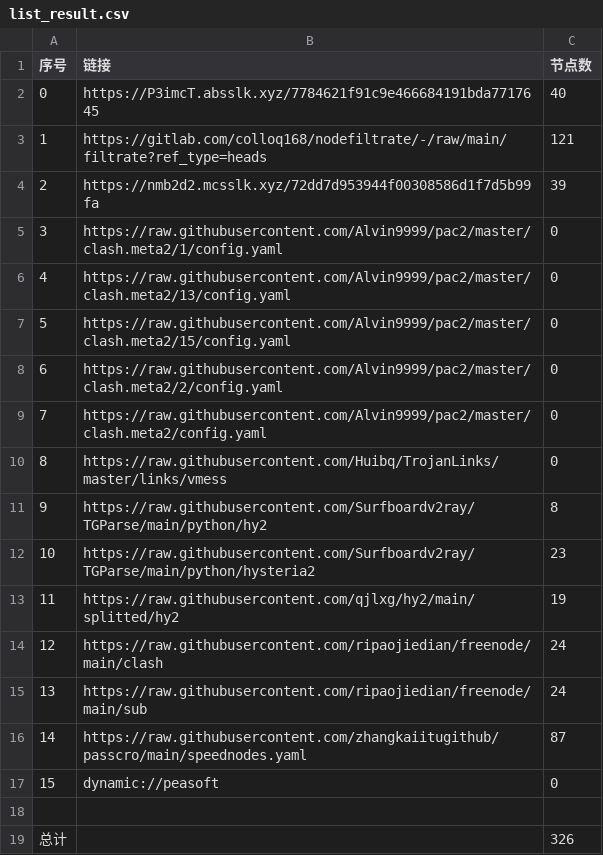
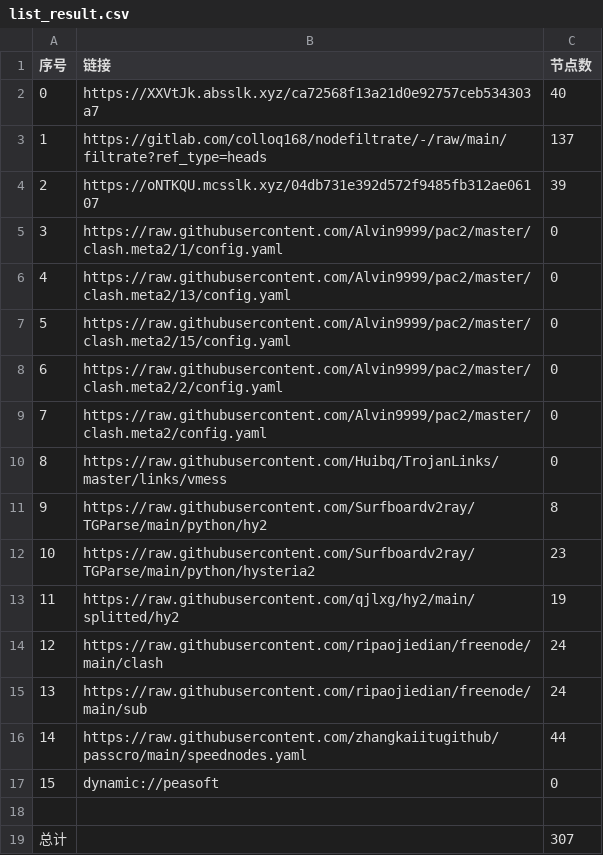
Before and after one commit to q291581201/NoMoreWalls, a CSV file: list_result.csv, drawn as a sheet.

```diff
--- a/list_result.csv
+++ b/list_result.csv
@@ -1,5 +1,5 @@
 序号,链接,节点数
-0,https://P3imcT.absslk.xyz/7784621f91c9e466684191bda7717645,40
-1,https://gitlab.com/colloq168/nodefiltrate/-/raw/main/filtrate?ref_type=heads,121
-2,https://nmb2d2.mcsslk.xyz/72dd7d953944f00308586d1f7d5b99fa,39
+0,https://XXVtJk.absslk.xyz/ca72568f13a21d0e92757ceb534303a7,40
+1,https://gitlab.com/colloq168/nodefiltrate/-/raw/main/filtrate?ref_type=heads,137
+2,https://oNTKQU.mcsslk.xyz/04db731e392d572f9485fb312ae06107,39
 3,https://raw.githubusercontent.com/Alvin9999/pac2/master/clash.meta2/1/config.yaml,0
@@ -15,5 +15,5 @@
 13,https://raw.githubusercontent.com/ripaojiedian/freenode/main/sub,24
-14,https://raw.githubusercontent.com/zhangkaiitugithub/passcro/main/speednodes.yaml,87
+14,https://raw.githubusercontent.com/zhangkaiitugithub/passcro/main/speednodes.yaml,44
 15,dynamic://peasoft,0
 
-总计,,326
+总计,,307
```
Also changed, not shown: 32 other files.
